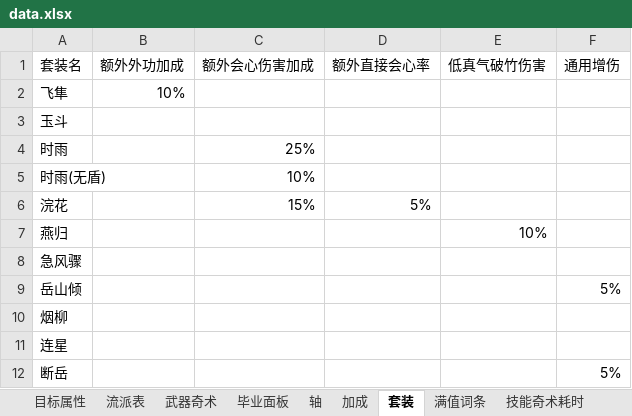
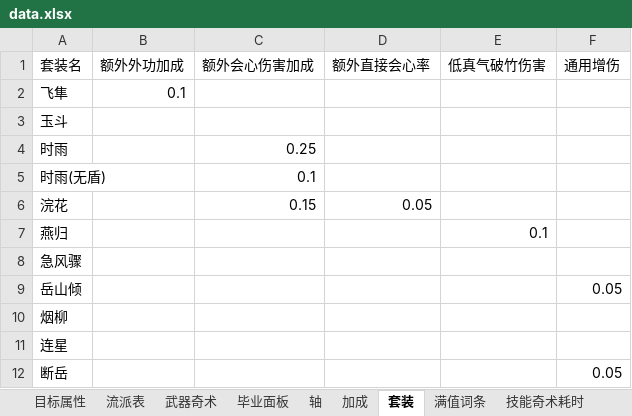
Before and after one commit to zhuzhihao991016-ui/WWM-Calculator-WeChat-miniprogram, an Excel workbook: resources/data.xlsx, sheet 套装, drawn as a sheet; values as stored, in another font and other column widths than the file's, no borders; the diff names each change by its address in the sheet, - before the commit and + after, or states it on an @@ line.

```diff
--- a/resources/data.xlsx (sheet 套装)
+++ b/resources/data.xlsx (sheet 套装)
-B2 (额外外功加成): 10%
+B2 (额外外功加成): 0.1
-C4 (额外会心伤害加成): 25%
+C4 (额外会心伤害加成): 0.25
-C5 (额外会心伤害加成): 10%
+C5 (额外会心伤害加成): 0.1
-C6 (额外会心伤害加成): 15%
+C6 (额外会心伤害加成): 0.15
-D6 (额外直接会心率): 5%
+D6 (额外直接会心率): 0.05
-E7 (低真气破竹伤害): 10%
+E7 (低真气破竹伤害): 0.1
-F9 (通用增伤): 5%
+F9 (通用增伤): 0.05
-F12 (通用增伤): 5%
+F12 (通用增伤): 0.05
```
Also changed, not shown: sheet 轴, sheet 武器奇术, sheet 毕业面板, sheet 加成, sheet 流派表, sheet 技能奇术耗时, 1 more sheet, 16 other files.
